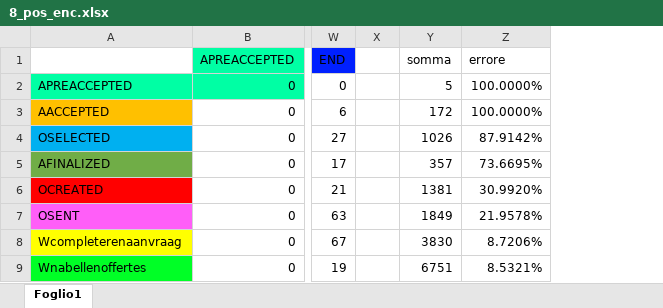
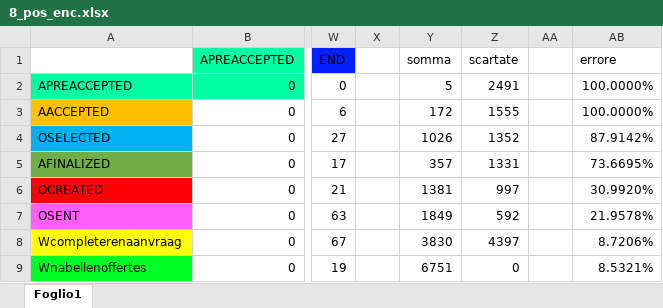
Before and after one commit to chiaragii/gtransformers, an Excel workbook: out/BPI12/results/8_pos_enc/8_pos_enc.xlsx, sheet Foglio1, drawn as a sheet; only a part is shown, gaps mark what is left out; values as stored, in another font and other column widths than the file's, no borders; the diff names each change by its address in the sheet, - before the commit and + after, or states it on an @@ line.

Commit message:
result

```diff
--- a/out/BPI12/results/8_pos_enc/8_pos_enc.xlsx (sheet Foglio1)
+++ b/out/BPI12/results/8_pos_enc/8_pos_enc.xlsx (sheet Foglio1)
+column Z (scartate), rows 2-9: 2491 | 1555 | 1352 | 1331 | 997 | 592 | 4397 | 0
+column AA, empty
```
